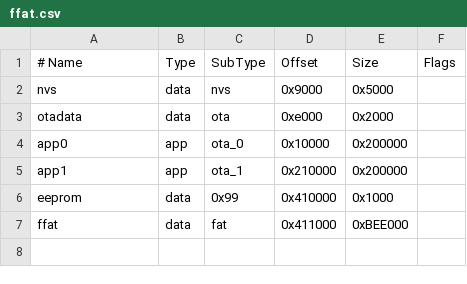
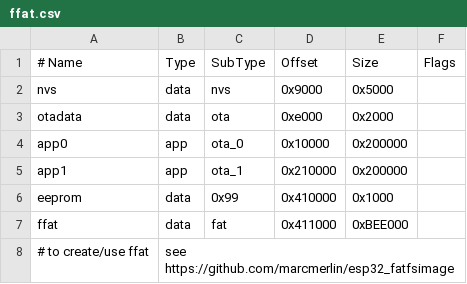
Before and after one commit to tasmota/arduino-esp32, a CSV file: tools/partitions/ffat.csv, drawn as a sheet; the diff names each change by its address in the sheet, - before the commit and + after, or states it on an @@ line.

Commit message:
Added 2 ffat partition schemes for 4MB modules + improved descriptions. (#2623)
* Added 2 ffat partition schemes for 4MB modules + improved descriptions.

Existing format options were unclear on how much spiffs you were
getting. Also add missing 1MB App/3MB Spiffs split.
This addresses https://github.com/espressif/arduino-esp32/issues/1799

This makes it very clear what each option gives you, and also adds 2 options
to get ffat on 4MB chips..

* Added link to ffat howto.

```diff
--- a/tools/partitions/ffat.csv
+++ b/tools/partitions/ffat.csv
+row 8: # to create/use ffat | see https://github.com/marcmerlin/esp32_fatfsimage
```
Also changed, not shown: 4 other files.
